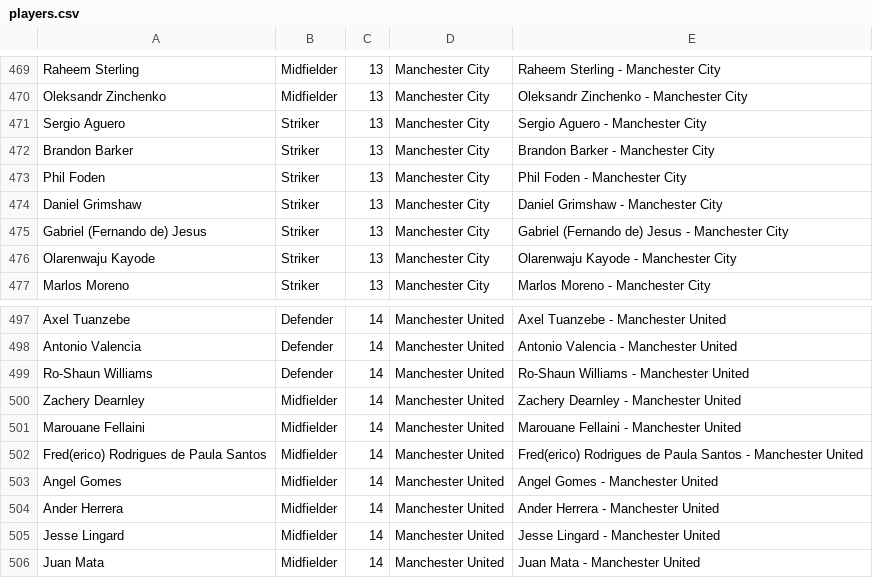
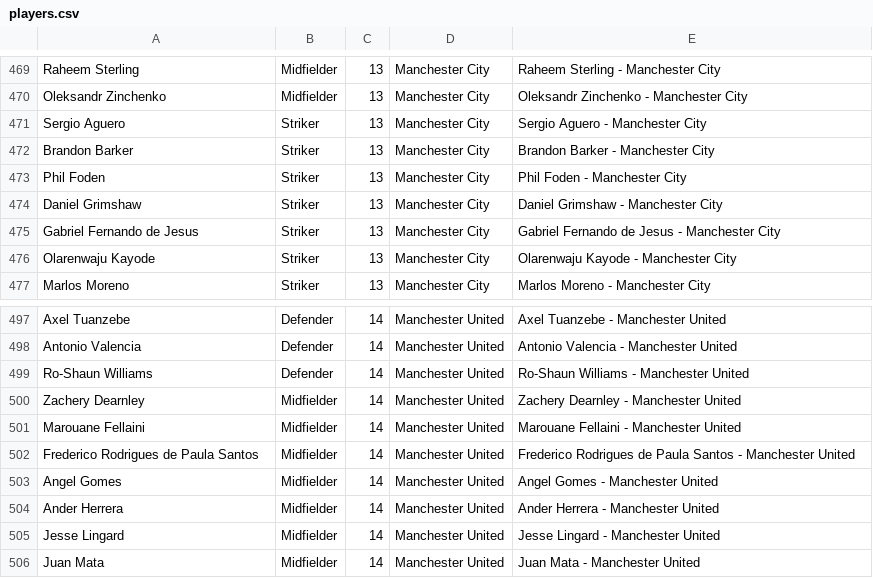
Before and after one commit to Kingst28/football_app, a CSV file: lib/tasks/players.csv, drawn as a sheet; only a part is shown, gaps mark what is left out; the diff covers the shown part only.

```diff
--- a/lib/tasks/players.csv
+++ b/lib/tasks/players.csv
@@ -474,3 +474,3 @@ Phil Foden,Striker,13,Manchester City,Phil Foden - Manchester City
 Daniel Grimshaw,Striker,13,Manchester City,Daniel Grimshaw - Manchester City
-Gabriel (Fernando de) Jesus,Striker,13,Manchester City,Gabriel (Fernando de) Jesus - Manchester City
+Gabriel Fernando de Jesus,Striker,13,Manchester City,Gabriel Fernando de Jesus - Manchester City
 Olarenwaju Kayode,Striker,13,Manchester City,Olarenwaju Kayode - Manchester City
@@ -501,3 +501,3 @@ Zachery Dearnley,Midfielder,14,Manchester United,Zachery Dearnley - Manchester U
 Marouane Fellaini,Midfielder,14,Manchester United,Marouane Fellaini - Manchester United
-Fred(erico) Rodrigues de Paula Santos,Midfielder,14,Manchester United,Fred(erico) Rodrigues de Paula Santos - Manchester United
+Frederico Rodrigues de Paula Santos,Midfielder,14,Manchester United,Frederico Rodrigues de Paula Santos - Manchester United
 Angel Gomes,Midfielder,14,Manchester United,Angel Gomes - Manchester United
```
Also changed, not shown: 12 edited cells elsewhere in this file, 1 other file.
